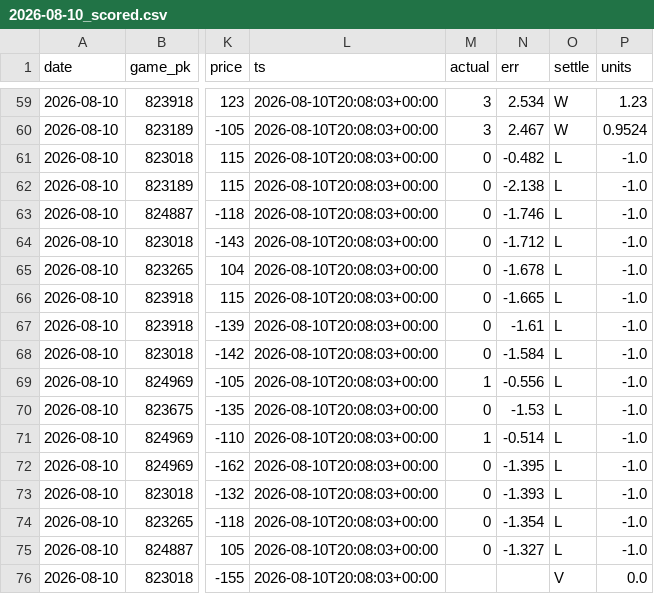
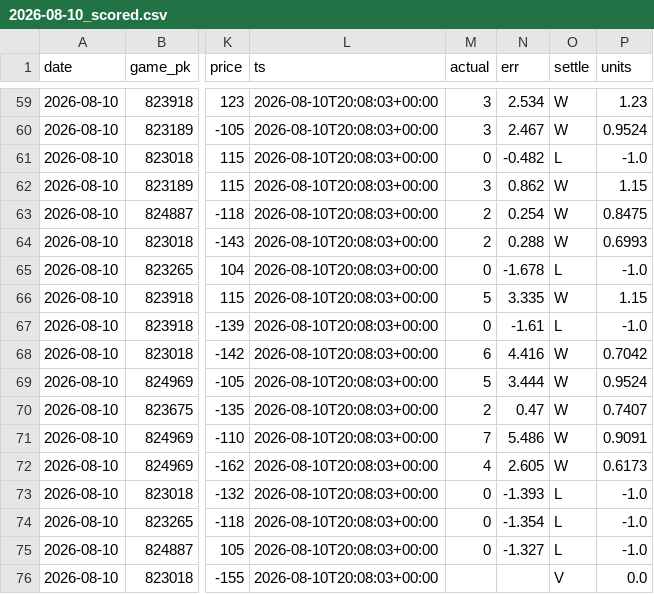
Before and after one commit to sgkoch-stack/mlbma-pipeline, a CSV file: scoring/2026-08-10_scored.csv, drawn as a sheet; only a part is shown, gaps mark what is left out; the diff covers the shown part only; the diff names each change by its address in the sheet, - before the commit and + after, or states it on an @@ line.

Commit message:
scoring: 2026-08-10

```diff
--- a/scoring/2026-08-10_scored.csv
+++ b/scoring/2026-08-10_scored.csv
-M62 (actual): 0
+M62 (actual): 3
-N62 (err): -2.138
+N62 (err): 0.862
-O62:O64 (settle): L
+O62:O64 (settle): W
-P62 (units): -1.0
+P62 (units): 1.15
-M63:M64 (actual): 0
+M63:M64 (actual): 2
-N63 (err): -1.746
+N63 (err): 0.254
-P63 (units): -1.0
+P63 (units): 0.8475
-N64 (err): -1.712
+N64 (err): 0.288
-P64 (units): -1.0
+P64 (units): 0.6993
-M66 (actual): 0
+M66 (actual): 5
-N66 (err): -1.665
+N66 (err): 3.335
-O66 (settle): L
+O66 (settle): W
-P66 (units): -1.0
+P66 (units): 1.15
-M68 (actual): 0
+M68 (actual): 6
-N68 (err): -1.584
+N68 (err): 4.416
-O68:O72 (settle): L
+O68:O72 (settle): W
-P68 (units): -1.0
+P68 (units): 0.7042
-M69 (actual): 1
+M69 (actual): 5
-N69 (err): -0.556
+N69 (err): 3.444
-P69 (units): -1.0
+P69 (units): 0.9524
-M70 (actual): 0
+M70 (actual): 2
-N70 (err): -1.53
+N70 (err): 0.47
-P70 (units): -1.0
+P70 (units): 0.7407
-M71 (actual): 1
+M71 (actual): 7
-N71 (err): -0.514
+N71 (err): 5.486
-P71 (units): -1.0
+P71 (units): 0.9091
-M72 (actual): 0
+M72 (actual): 4
-N72 (err): -1.395
+N72 (err): 2.605
-P72 (units): -1.0
+P72 (units): 0.6173
```
Also changed, not shown: 18 edited cells elsewhere in this file.
